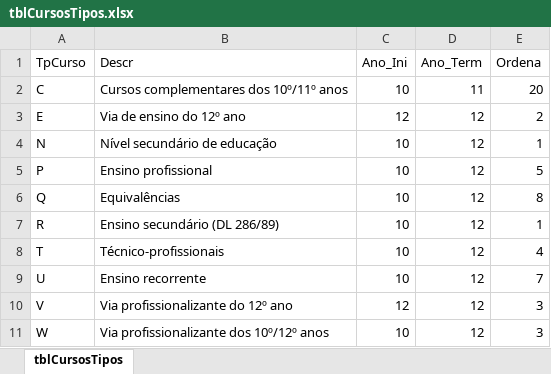
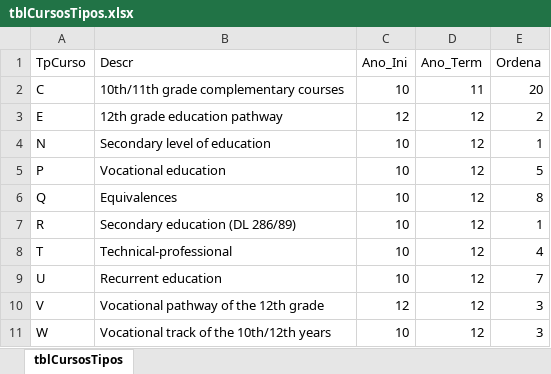
Before and after one commit to DanielTavares27/DSP21, an Excel workbook: tblCursosTipos.xlsx, sheet tblCursosTipos, drawn as a sheet; values as stored, in another font and other column widths than the file's, no borders; the diff names each change by its address in the sheet, - before the commit and + after, or states it on an @@ line.

```diff
--- a/tblCursosTipos.xlsx (sheet tblCursosTipos)
+++ b/tblCursosTipos.xlsx (sheet tblCursosTipos)
-B2 (Descr): Cursos complementares dos 10º/11º anos
+B2 (Descr): 10th/11th grade complementary courses
-B3 (Descr): Via de ensino do 12º ano
+B3 (Descr): 12th grade education pathway
-B4 (Descr): Nível secundário de educação
+B4 (Descr): Secondary level of education
-B5 (Descr): Ensino profissional
+B5 (Descr): Vocational education
-B6 (Descr): Equivalências
+B6 (Descr): Equivalences
-B7 (Descr): Ensino secundário (DL 286/89)
+B7 (Descr): Secondary education (DL 286/89)
-B8 (Descr): Técnico-profissionais
+B8 (Descr): Technical-professional
-B9 (Descr): Ensino recorrente
+B9 (Descr): Recurrent education
-B10 (Descr): Via profissionalizante do 12º ano
+B10 (Descr): Vocational pathway of the 12th grade
-B11 (Descr): Via profissionalizante dos 10º/12º anos
+B11 (Descr): Vocational track of the 10th/12th years
```
Also changed, not shown: tblCursos.xlsx, tblExames.xlsx.
